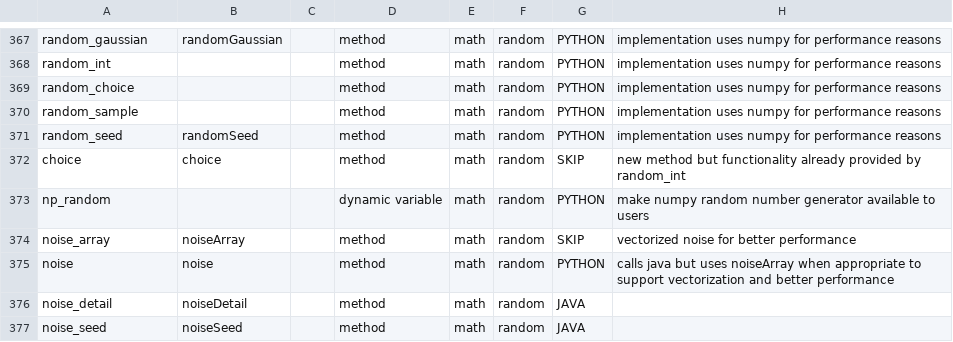
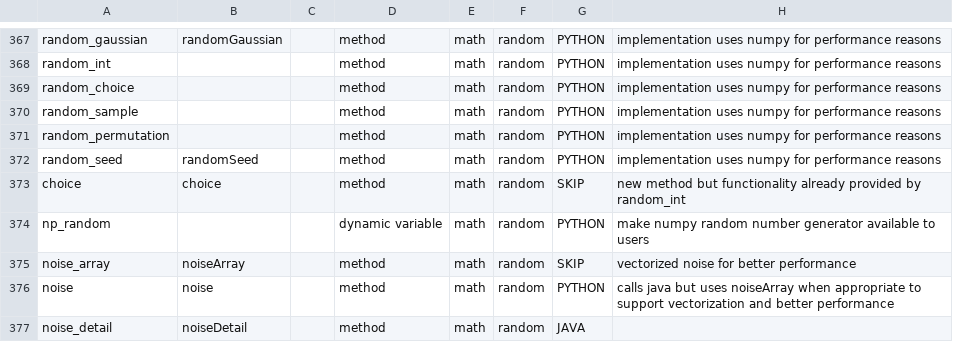
Before and after one commit to py5coding/py5generator, a CSV file: py5_resources/data/sketch.csv, drawn as a sheet; only a part is shown, gaps mark what is left out; the shorter side is filled out with more unchanged rows; the diff names each change by its address in the sheet, - before the commit and + after, or states it on an @@ line.

Commit message:
Updating docsting for random_permutation() and adding its entry in sketch.csv

```diff
--- a/py5_resources/data/sketch.csv
+++ b/py5_resources/data/sketch.csv
+row 371: random_permutation |  |  | method | math | random | PYTHON | implementation uses numpy for performance reasons
```
Also changed, not shown: 1 other file.
